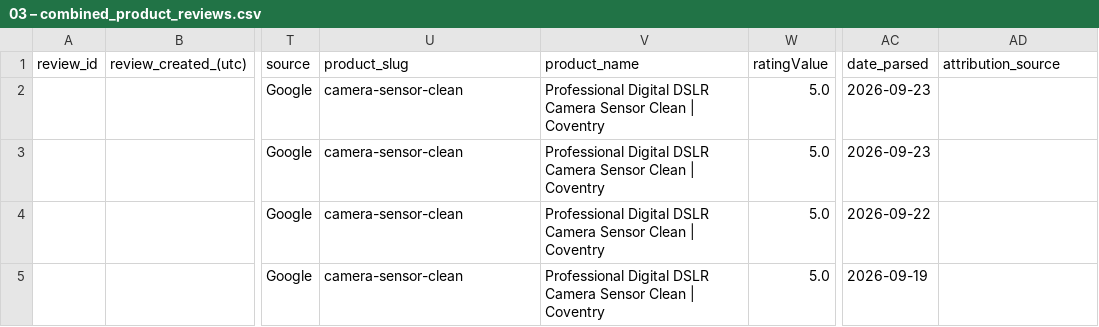
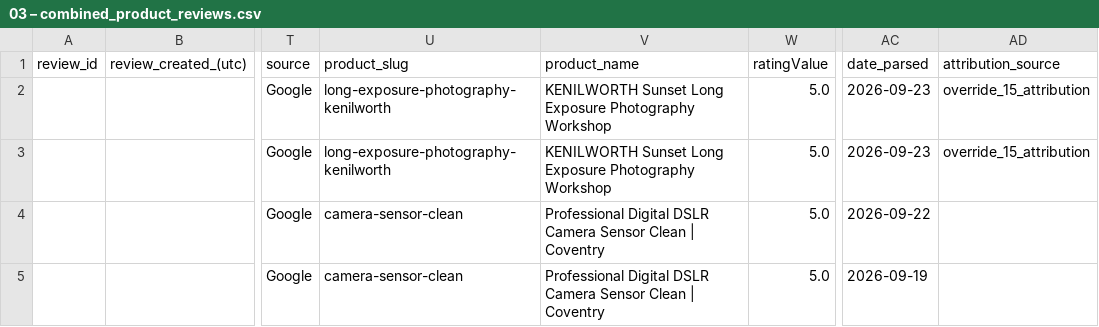
Before and after one commit to alanranger/alan-shared-resources, a CSV file: csv processed/03 – combined_product_reviews.csv, drawn as a sheet; only a part is shown, gaps mark what is left out; the diff covers the shown part only; the diff names each change by its address in the sheet, - before the commit and + after, or states it on an @@ line.

```diff
--- a/csv processed/03 – combined_product_reviews.csv
+++ b/csv processed/03 – combined_product_reviews.csv
-U2:U3 (product_slug): camera-sensor-clean
+U2:U3 (product_slug): long-exposure-photography-kenilworth
-V2:V3 (product_name): Professional Digital DSLR Camera Sensor Clean | Coventry
+V2:V3 (product_name): KENILWORTH Sunset Long Exposure Photography Workshop
-AD2:AD3 (attribution_source): (empty)
+AD2:AD3 (attribution_source): override_15_attribution
```
Also changed, not shown: 39 edited cells elsewhere in this file, csv processed/03b_google_matched.csv, outputs/schema/products/review_summary.csv, 53 other files.
